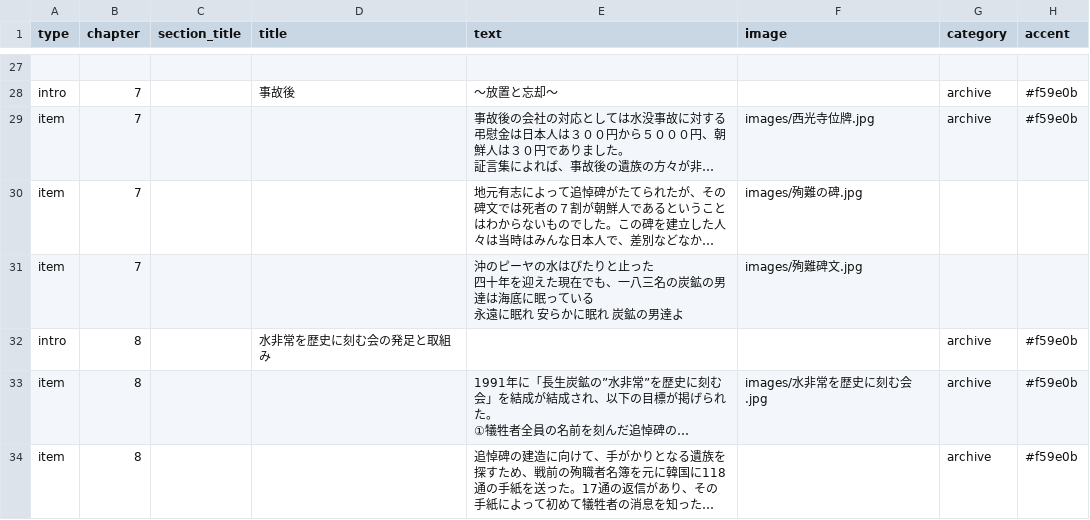
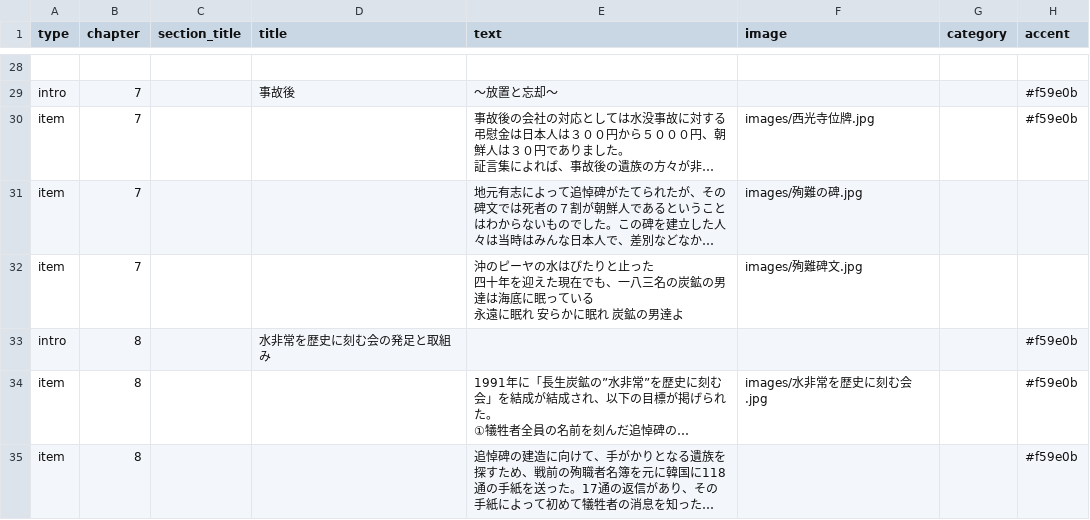
Before and after one commit to art22-23/DocumentaryProject, a CSV file: content.csv, drawn as a sheet; only a part is shown, gaps mark what is left out; long unchanged cells end in …; addresses are those after the commit; the diff covers the shown part only; the diff names each change by its address in the sheet, - before the commit and + after, or states it on an @@ line.

```diff
--- a/content.csv
+++ b/content.csv
-G29:G30 (category): archive
+G29:G30 (category): (empty)
-G33:G35 (category): archive
+G33:G35 (category): (empty)
```
Also changed, not shown: 5 added rows and 45 edited cells elsewhere in this file.
